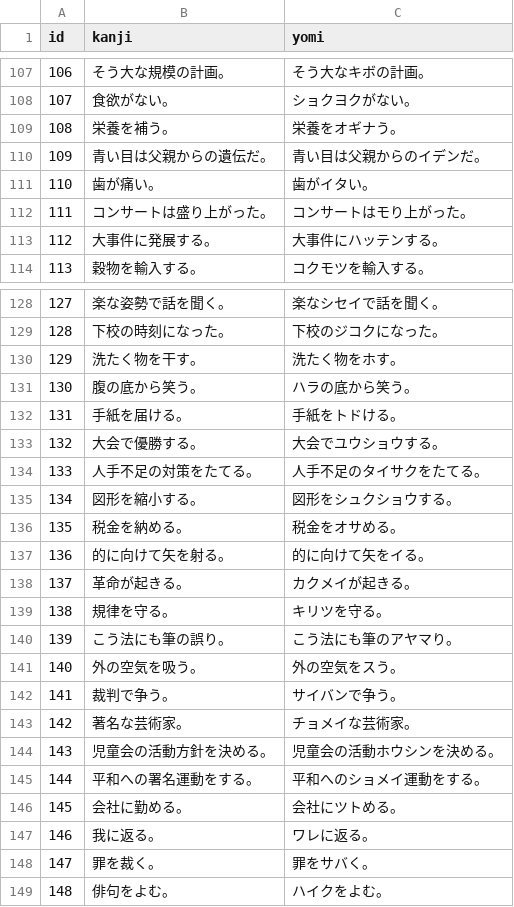
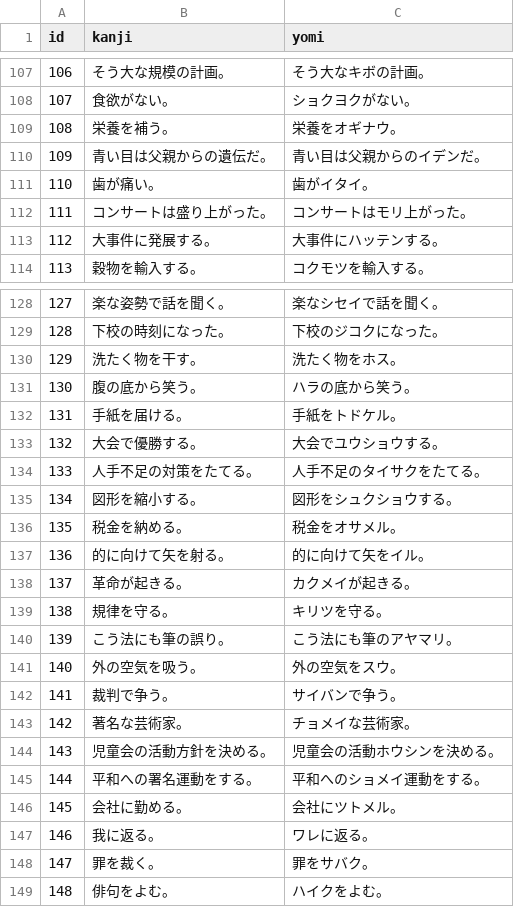
Before and after one commit to okmethod/inzai-master, a CSV file: skeleton-app/static/kanji/elementaryGrade6.csv, drawn as a sheet; only a part is shown, gaps mark what is left out; the diff covers the shown part only.

```diff
--- a/skeleton-app/static/kanji/elementaryGrade6.csv
+++ b/skeleton-app/static/kanji/elementaryGrade6.csv
@@ -108,6 +108,6 @@ id,kanji,yomi
 107,食欲がない。,ショクヨクがない。
-108,栄養を補う。,栄養をオギナう。
+108,栄養を補う。,栄養をオギナウ。
 109,青い目は父親からの遺伝だ。,青い目は父親からのイデンだ。
-110,歯が痛い。,歯がイタい。
-111,コンサートは盛り上がった。,コンサートはモり上がった。
+110,歯が痛い。,歯がイタイ。
+111,コンサートは盛り上がった。,コンサートはモリ上がった。
 112,大事件に発展する。,大事件にハッテンする。
@@ -129,5 +129,5 @@ id,kanji,yomi
 128,下校の時刻になった。,下校のジコクになった。
-129,洗たく物を干す。,洗たく物をホす。
+129,洗たく物を干す。,洗たく物をホス。
 130,腹の底から笑う。,ハラの底から笑う。
-131,手紙を届ける。,手紙をトドける。
+131,手紙を届ける。,手紙をトドケル。
 132,大会で優勝する。,大会でユウショウする。
@@ -135,8 +135,8 @@ id,kanji,yomi
 134,図形を縮小する。,図形をシュクショウする。
-135,税金を納める。,税金をオサめる。
-136,的に向けて矢を射る。,的に向けて矢をイる。
+135,税金を納める。,税金をオサメル。
+136,的に向けて矢を射る。,的に向けて矢をイル。
 137,革命が起きる。,カクメイが起きる。
 138,規律を守る。,キリツを守る。
-139,こう法にも筆の誤り。,こう法にも筆のアヤマり。
-140,外の空気を吸う。,外の空気をスう。
+139,こう法にも筆の誤り。,こう法にも筆のアヤマリ。
+140,外の空気を吸う。,外の空気をスウ。
 141,裁判で争う。,サイバンで争う。
@@ -145,5 +145,5 @@ id,kanji,yomi
 144,平和への署名運動をする。,平和へのショメイ運動をする。
-145,会社に勤める。,会社にツトめる。
+145,会社に勤める。,会社にツトメル。
 146,我に返る。,ワレに返る。
-147,罪を裁く。,罪をサバく。
+147,罪を裁く。,罪をサバク。
 148,俳句をよむ。,ハイクをよむ。
```
Also changed, not shown: 33 edited cells elsewhere in this file, skeleton-app/static/kanji/elementaryGrade2.csv, skeleton-app/static/kanji/elementaryGrade3.csv, 2 other files.
